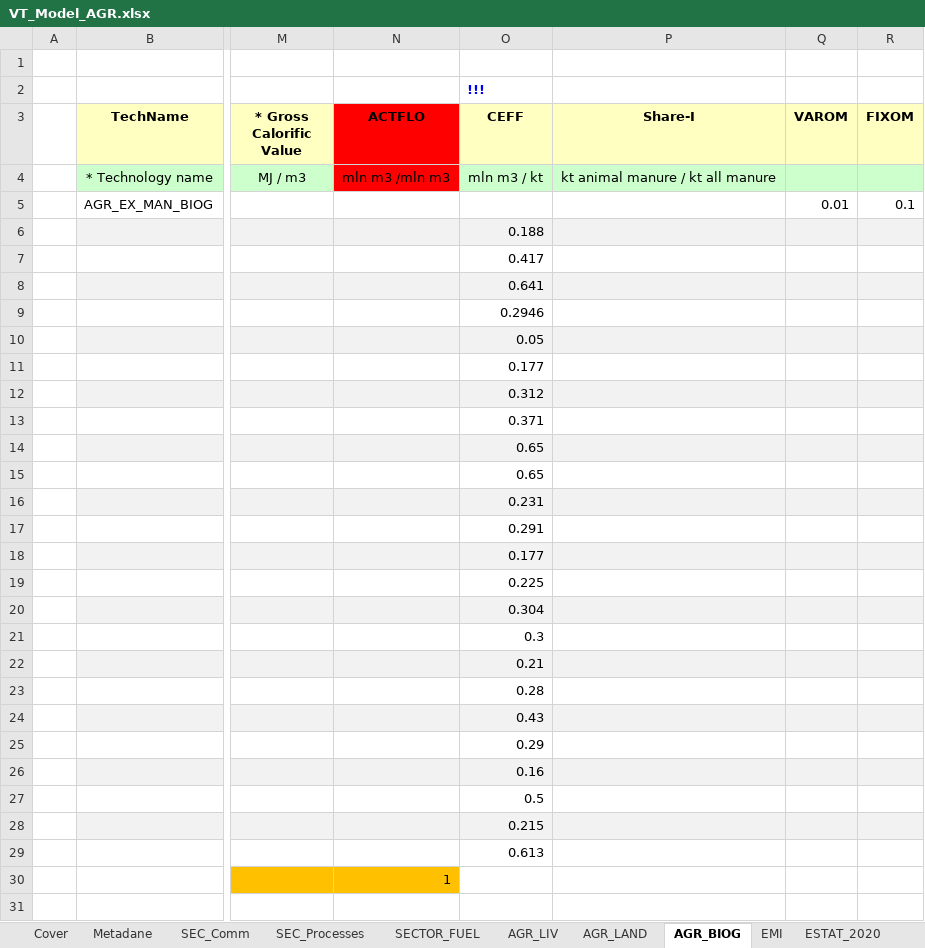
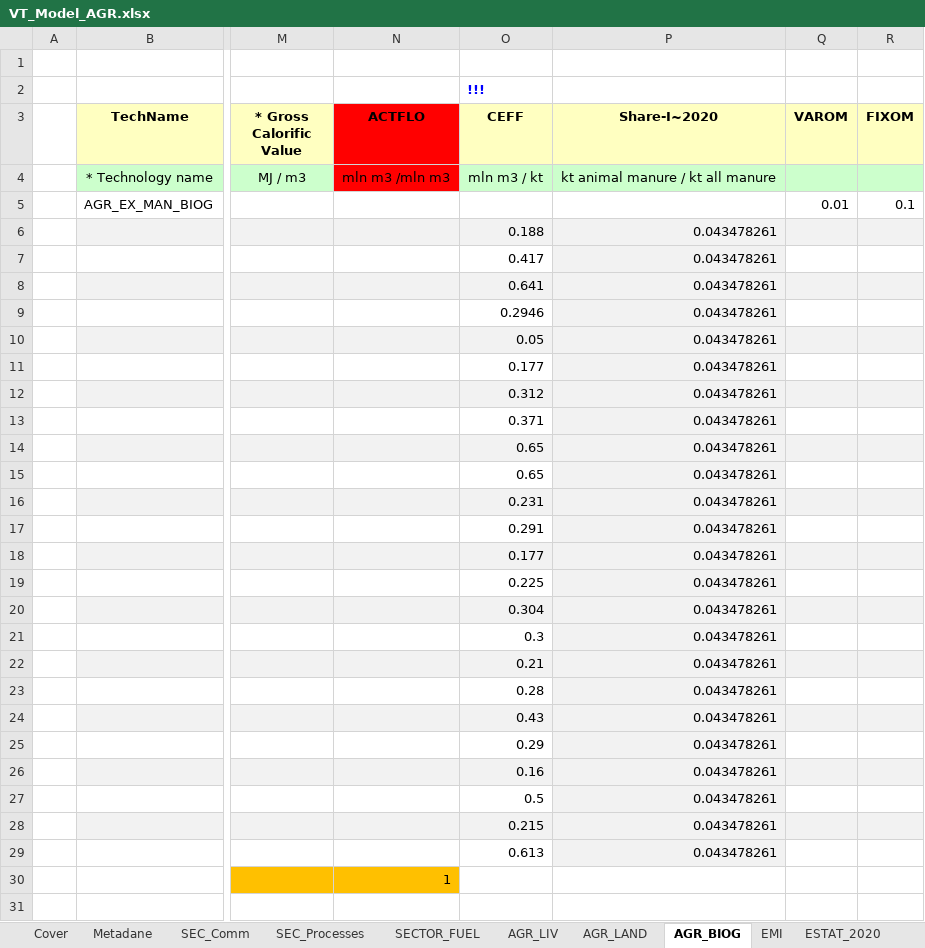
Before and after one commit to GBoron/Biogas, an Excel workbook: VT_Model_AGR.xlsx, sheet AGR_BIOG, drawn as a sheet; only a part is shown, gaps mark what is left out; values as stored, in another font and other column widths than the file's, no borders; charts and pictures not drawn; the diff names each change by its address in the sheet, - before the commit and + after, or states it on an @@ line.

```diff
--- a/VT_Model_AGR.xlsx (sheet AGR_BIOG)
+++ b/VT_Model_AGR.xlsx (sheet AGR_BIOG)
-P3: Share-I
+P3: Share-I~2020
-P6:P29 (Share-I~2020): (empty)
+P6:P29 (Share-I~2020): 0.043478261
-P7 fill: none
+P7 fill: #F2F2F2
-P9 fill: none
+P9 fill: #F2F2F2
-P11 fill: none
+P11 fill: #F2F2F2
-P13 fill: none
+P13 fill: #F2F2F2
-P15 fill: none
+P15 fill: #F2F2F2
-P17 fill: none
+P17 fill: #F2F2F2
-P19 fill: none
+P19 fill: #F2F2F2
-P21 fill: none
+P21 fill: #F2F2F2
-P23 fill: none
+P23 fill: #F2F2F2
-P25 fill: none
+P25 fill: #F2F2F2
-P27 fill: none
+P27 fill: #F2F2F2
-P29 fill: none
+P29 fill: #F2F2F2
```
Also changed, not shown: VT_Model_DMD.xlsx.
